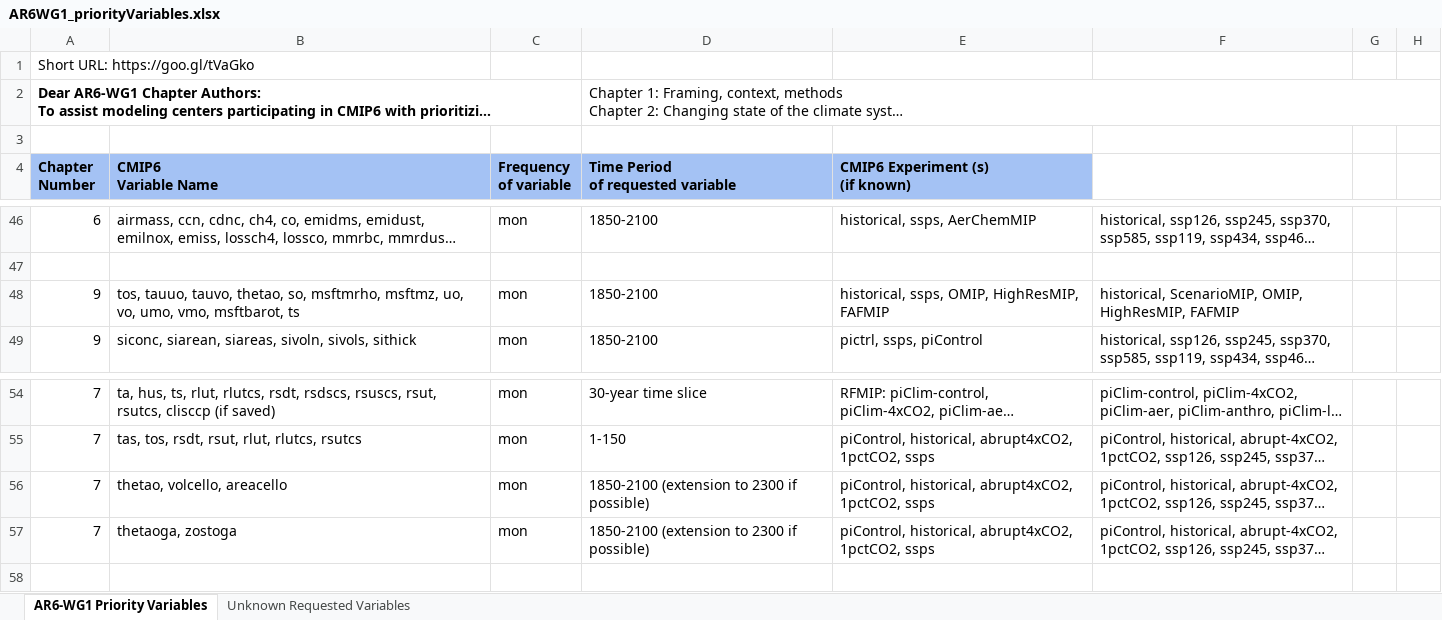
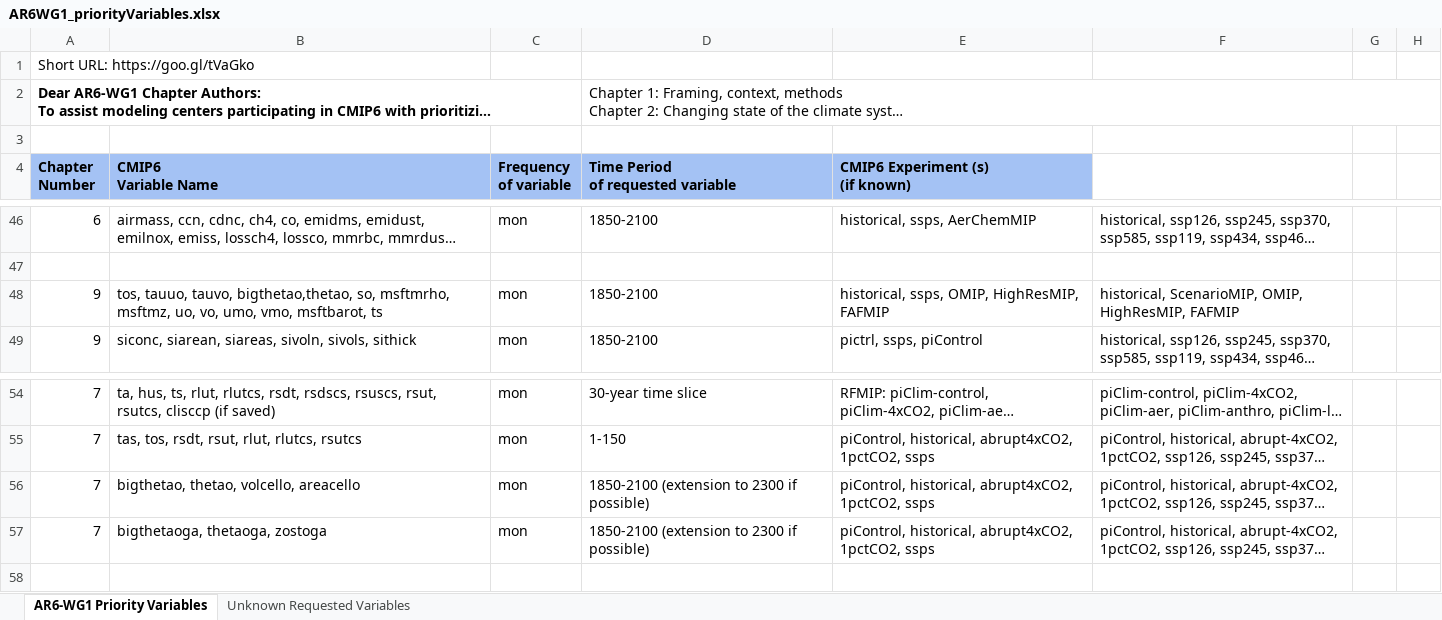
Before and after one commit to cmip6dr/DataRequestScripts, an Excel workbook: AR6WG1_variables/AR6WG1_priorityVariables.xlsx, sheet AR6-WG1 Priority Variables, drawn as a sheet; only a part is shown, gaps mark what is left out; long unchanged cells end in …; values as stored, in another font and other column widths than the file's, no borders; the diff names each change by its address in the sheet, - before the commit and + after, or states it on an @@ line.

```diff
--- a/AR6WG1_variables/AR6WG1_priorityVariables.xlsx (sheet AR6-WG1 Priority Variables)
+++ b/AR6WG1_variables/AR6WG1_priorityVariables.xlsx (sheet AR6-WG1 Priority Variables)
-B48 (CMIP6 Variable Name): …tauuo, tauvo, thetao, so, msftmrho,…
+B48 (CMIP6 Variable Name): …tauuo, tauvo, bigthetao,thetao, so, msftmrho,…
-B56 (CMIP6 Variable Name): thetao, volcello, areacello
+B56 (CMIP6 Variable Name): bigthetao, thetao, volcello, areacello
-B57 (CMIP6 Variable Name): thetaoga, zostoga
+B57 (CMIP6 Variable Name): bigthetaoga, thetaoga, zostoga
```
Also changed, not shown: AR6WG1_variables/AR6WG1_priorityVariables_table.xlsx, 2 other files.
